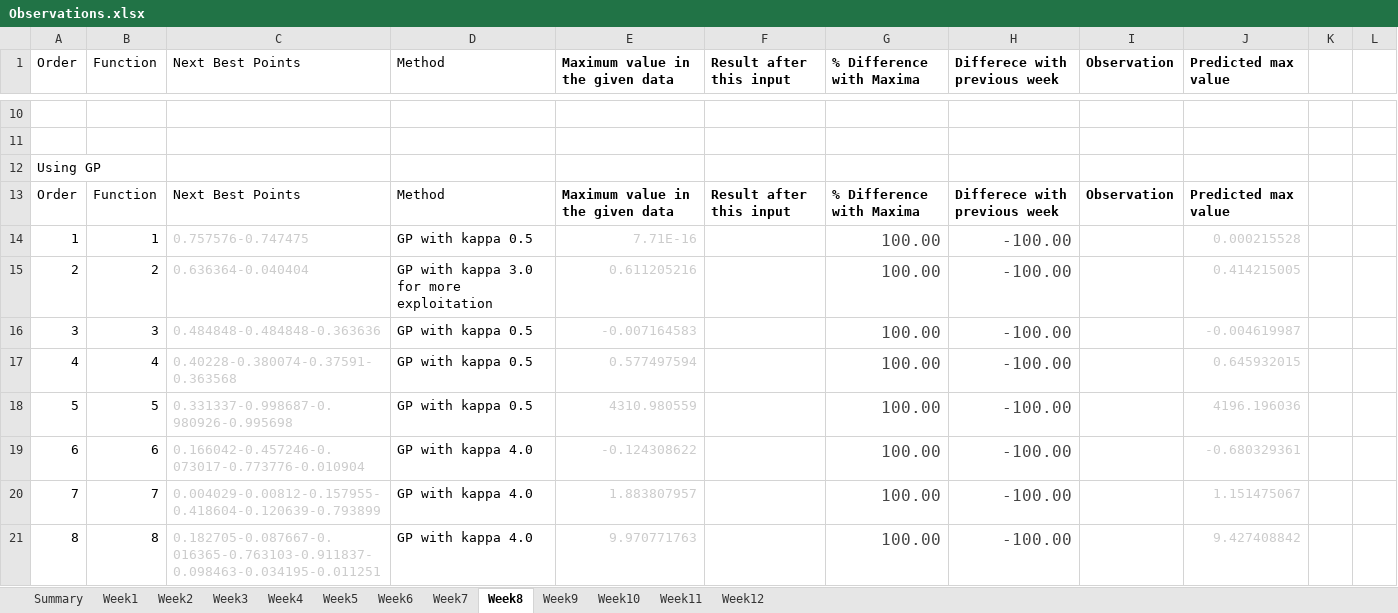
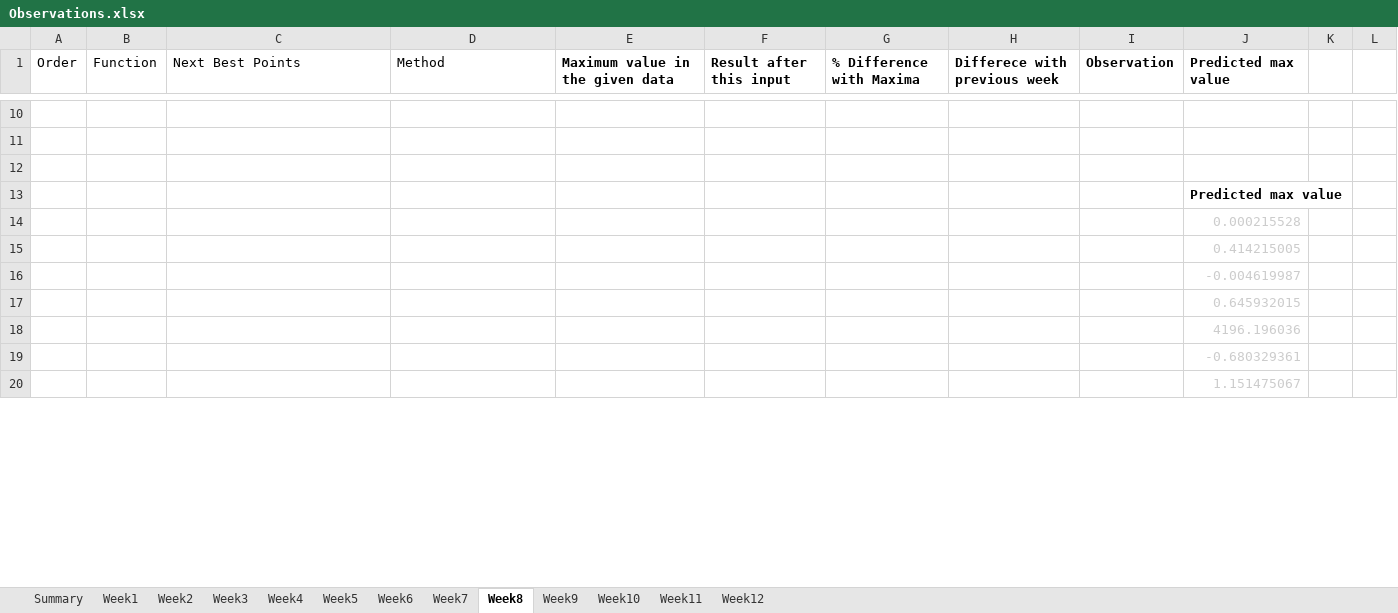
Before and after one commit to nareshpanta1/imperial-ai-ml-capstone-project, an Excel workbook: observations/Observations.xlsx, sheet Week8, drawn as a sheet; only a part is shown, gaps mark what is left out; values as stored, in another font and other column widths than the file's, no borders; removed rows and columns are numbered as before the commit, all else as after; the diff covers the shown part only; the diff names each change by its address in the sheet, - before the commit and + after, or states it on an @@ line.

```diff
--- a/observations/Observations.xlsx (sheet Week8)
+++ b/observations/Observations.xlsx (sheet Week8)
-A12 (Order): Using GP
+A12 (Order): (empty)
-row 13: Order | Function | Next Best Points | Method | Maximum value in the given data | Result after this input | % Difference with Maxima | Differece with previous week | Observation | Predicted max value
-row 14: 1 | 1 | 0.757576-0.747475 | GP with kappa 0.5 | 7.71E-16 |  | 100.00 | -100.00 |  | 0.000215528
-row 15: 2 | 2 | 0.636364-0.040404 | GP with kappa 3.0 for more exploitation | 0.611205216 |  | 100.00 | -100.00 |  | 0.414215005
-row 16: 3 | 3 | 0.484848-0.484848-0.363636 | GP with kappa 0.5 | -0.007164583 |  | 100.00 | -100.00 |  | -0.004619987
-row 17: 4 | 4 | 0.40228-0.380074-0.37591-0.363568 | GP with kappa 0.5 | 0.577497594 |  | 100.00 | -100.00 |  | 0.645932015
-row 18: 5 | 5 | 0.331337-0.998687-0.980926-0.995698 | GP with kappa 0.5 | 4310.980559 |  | 100.00 | -100.00 |  | 4196.196036
-row 19: 6 | 6 | 0.166042-0.457246-0.073017-0.773776-0.010904 | GP with kappa 4.0 | -0.124308622 |  | 100.00 | -100.00 |  | -0.680329361
-row 20: 7 | 7 | 0.004029-0.00812-0.157955-0.418604-0.120639-0.793899 | GP with kappa 4.0 | 1.883807957 |  | 100.00 | -100.00 |  | 1.151475067
-row 21: 8 | 8 | 0.182705-0.087667-0.016365-0.763103-0.911837-0.098463-0.034195-0.011251 | GP with kappa 4.0 | 9.970771763 |  | 100.00 | -100.00 |  | 9.427408842
+row 13:  |  |  |  |  |  |  |  |  | Predicted max value
+row 14:  |  |  |  |  |  |  |  |  | 0.000215528
+row 15:  |  |  |  |  |  |  |  |  | 0.414215005
+row 16:  |  |  |  |  |  |  |  |  | -0.004619987
+row 17:  |  |  |  |  |  |  |  |  | 0.645932015
+row 18:  |  |  |  |  |  |  |  |  | 4196.196036
+row 19:  |  |  |  |  |  |  |  |  | -0.680329361
+row 20:  |  |  |  |  |  |  |  |  | 1.151475067
```
Also changed, not shown: 10 added rows, 9 removed rows and 11 edited cells elsewhere in this sheet, sheet Week5, sheet Week6, sheet Week7, sheet Week9, sheet Week10, sheet Week11, 1 more sheet, 3 other files.
